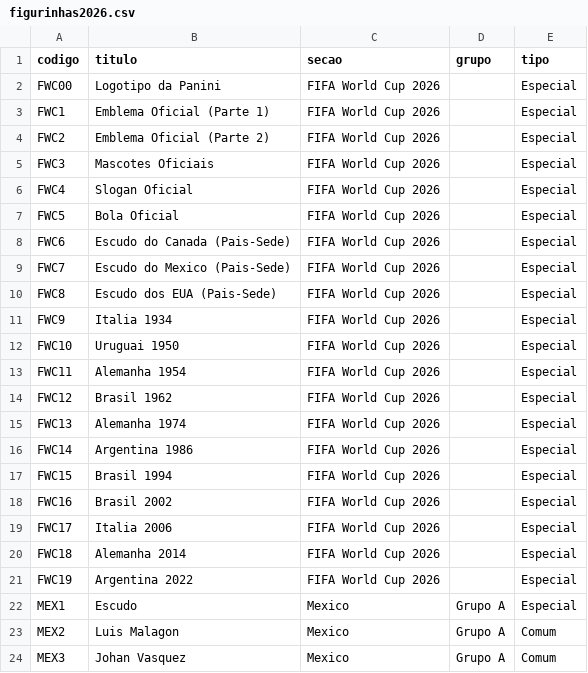
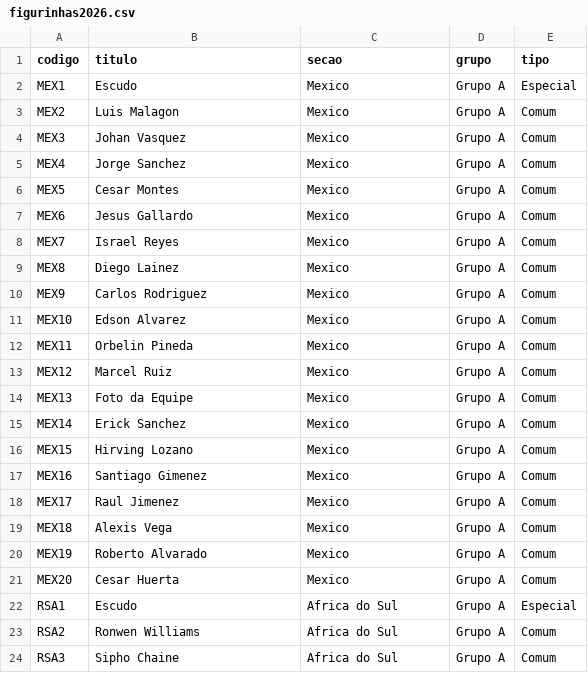
Before and after one commit to oericgusta/Final_Piece_Interface, a CSV file: assets/figurinhas2026.csv, drawn as a sheet; only a part is shown; the shorter side is filled out with more unchanged rows; the diff names each change by its address in the sheet, - before the commit and + after, or states it on an @@ line.

```diff
--- a/assets/figurinhas2026.csv
+++ b/assets/figurinhas2026.csv
-row 2: FWC00 | Logotipo da Panini | FIFA World Cup 2026 |  | Especial
-row 3: FWC1 | Emblema Oficial (Parte 1) | FIFA World Cup 2026 |  | Especial
-row 4: FWC2 | Emblema Oficial (Parte 2) | FIFA World Cup 2026 |  | Especial
-row 5: FWC3 | Mascotes Oficiais | FIFA World Cup 2026 |  | Especial
-row 6: FWC4 | Slogan Oficial | FIFA World Cup 2026 |  | Especial
-row 7: FWC5 | Bola Oficial | FIFA World Cup 2026 |  | Especial
-row 8: FWC6 | Escudo do Canada (Pais-Sede) | FIFA World Cup 2026 |  | Especial
-row 9: FWC7 | Escudo do Mexico (Pais-Sede) | FIFA World Cup 2026 |  | Especial
-row 10: FWC8 | Escudo dos EUA (Pais-Sede) | FIFA World Cup 2026 |  | Especial
-row 11: FWC9 | Italia 1934 | FIFA World Cup 2026 |  | Especial
-row 12: FWC10 | Uruguai 1950 | FIFA World Cup 2026 |  | Especial
-row 13: FWC11 | Alemanha 1954 | FIFA World Cup 2026 |  | Especial
-row 14: FWC12 | Brasil 1962 | FIFA World Cup 2026 |  | Especial
-row 15: FWC13 | Alemanha 1974 | FIFA World Cup 2026 |  | Especial
-row 16: FWC14 | Argentina 1986 | FIFA World Cup 2026 |  | Especial
-row 17: FWC15 | Brasil 1994 | FIFA World Cup 2026 |  | Especial
-row 18: FWC16 | Brasil 2002 | FIFA World Cup 2026 |  | Especial
-row 19: FWC17 | Italia 2006 | FIFA World Cup 2026 |  | Especial
-row 20: FWC18 | Alemanha 2014 | FIFA World Cup 2026 |  | Especial
-row 21: FWC19 | Argentina 2022 | FIFA World Cup 2026 |  | Especial
```
Also changed, not shown: 50 other files.
